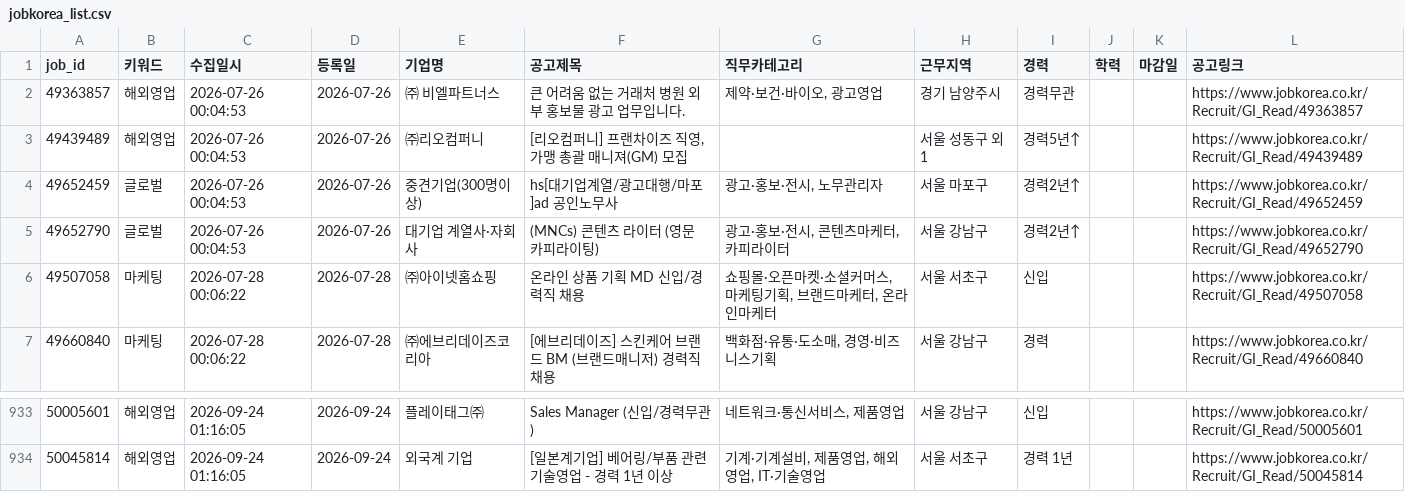
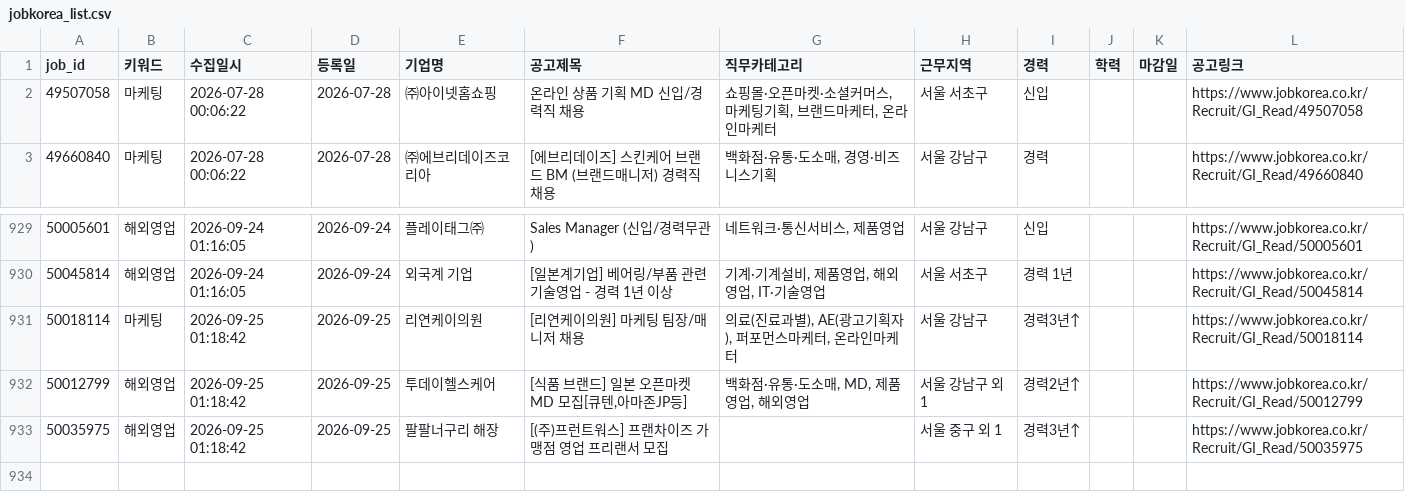
Before and after one commit to djgeum/RunETF, a CSV file: .github/job.bot/jobkorea_list.csv, drawn as a sheet; only a part is shown, gaps mark what is left out; removed rows and columns are numbered as before the commit, all else as after; the diff names each change by its address in the sheet, - before the commit and + after, or states it on an @@ line.

```diff
--- a/.github/job.bot/jobkorea_list.csv
+++ b/.github/job.bot/jobkorea_list.csv
-row 2: 49363857 | 해외영업 | 2026-07-26 00:04:53 | 2026-07-26 | ㈜ 비엘파트너스 | 큰 어려움 없는 거래처 병원 외부 홍보물 광고 업무입니다. | 제약·보건·바이오, 광고영업 | 경기 남양주시 | 경력무관 |  |  | https://www.jobkorea.co.kr/Recruit/GI_Read/49363857
-row 3: 49439489 | 해외영업 | 2026-07-26 00:04:53 | 2026-07-26 | ㈜리오컴퍼니 | [리오컴퍼니] 프랜차이즈 직영, 가맹 총괄 매니져(GM) 모집 |  | 서울 성동구 외 1 | 경력5년↑ |  |  | https://www.jobkorea.co.kr/Recruit/GI_Read/49439489
-row 4: 49652459 | 글로벌 | 2026-07-26 00:04:53 | 2026-07-26 | 중견기업(300명이상) | hs[대기업계열/광고대행/마포]ad 공인노무사 | 광고·홍보·전시, 노무관리자 | 서울 마포구 | 경력2년↑ |  |  | https://www.jobkorea.co.kr/Recruit/GI_Read/49652459
-row 5: 49652790 | 글로벌 | 2026-07-26 00:04:53 | 2026-07-26 | 대기업 계열사·자회사 | (MNCs) 콘텐츠 라이터 (영문 카피라이팅) | 광고·홍보·전시, 콘텐츠마케터, 카피라이터 | 서울 강남구 | 경력2년↑ |  |  | https://www.jobkorea.co.kr/Recruit/GI_Read/49652790
+row 931: 50018114 | 마케팅 | 2026-09-25 01:18:42 | 2026-09-25 | 리연케이의원 | [리연케이의원] 마케팅 팀장/매니저 채용 | 의료(진료과별), AE(광고기획자), 퍼포먼스마케터, 온라인마케터 | 서울 강남구 | 경력3년↑ |  |  | https://www.jobkorea.co.kr/Recruit/GI_Read/50018114
+row 932: 50012799 | 해외영업 | 2026-09-25 01:18:42 | 2026-09-25 | 투데이헬스케어 | [식품 브랜드] 일본 오픈마켓 MD 모집[큐텐,아마존JP등] | 백화점·유통·도소매, MD, 제품영업, 해외영업 | 서울 강남구 외 1 | 경력2년↑ |  |  | https://www.jobkorea.co.kr/Recruit/GI_Read/50012799
+row 933: 50035975 | 해외영업 | 2026-09-25 01:18:42 | 2026-09-25 | 팔팔너구리 해장 | [(주)프런트워스] 프랜차이즈 가맹점 영업 프리랜서 모집 |  | 서울 중구 외 1 | 경력3년↑ |  |  | https://www.jobkorea.co.kr/Recruit/GI_Read/50035975
```
Also changed, not shown: .github/job.bot/peoplenjob_list.csv, .github/job.bot/peoplenjob_main.csv, 3 other files.
